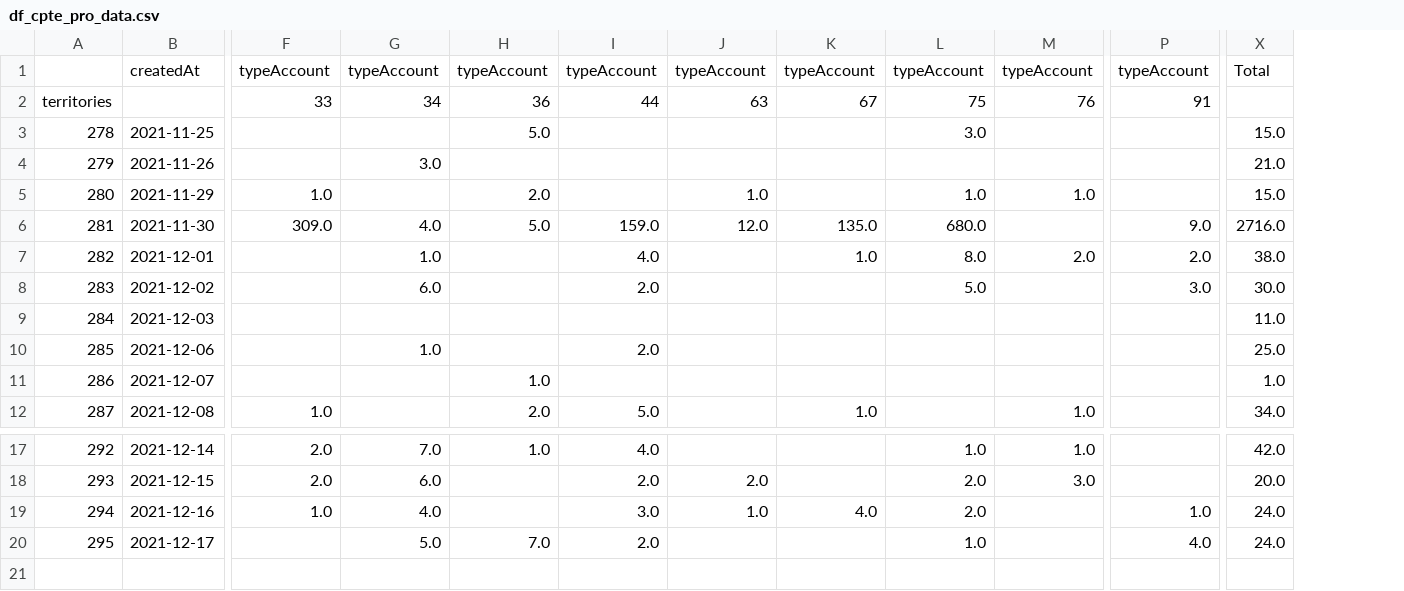
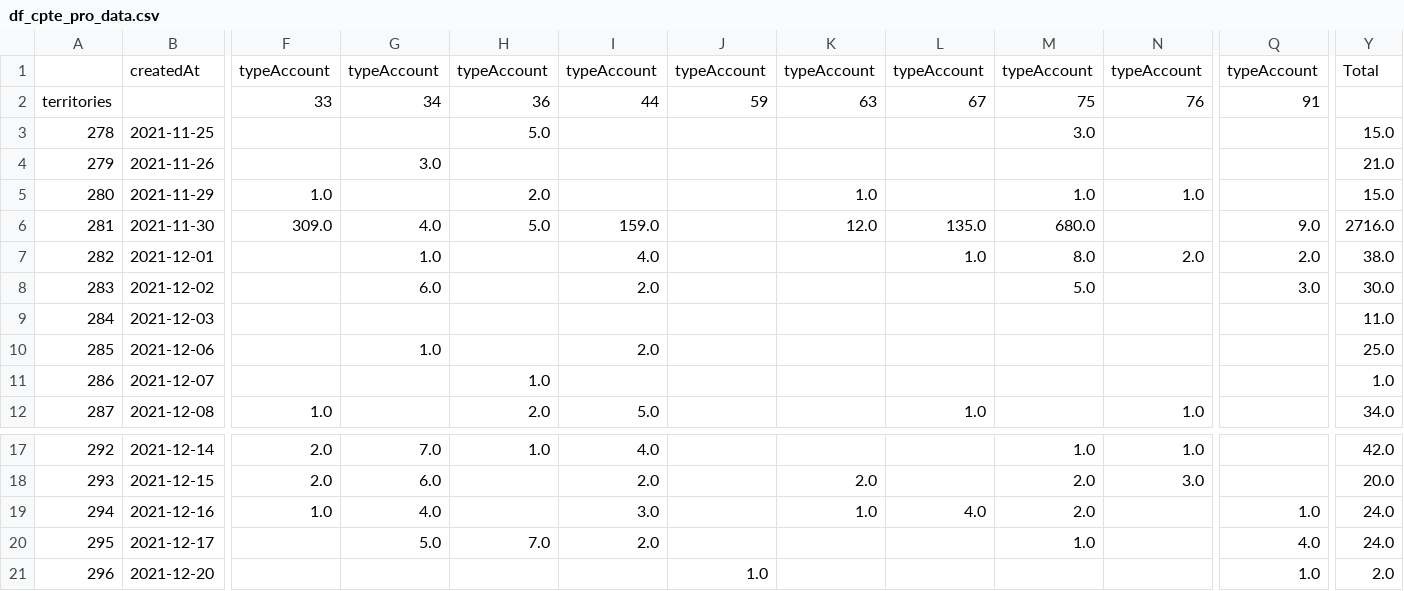
Before and after one commit to Antoine-Carre/maj_hiver_soliguide, a CSV file: pilotage màj hiver 2021/df_cpte_pro_data.csv, drawn as a sheet; only a part is shown, gaps mark what is left out; rows hold the shown columns only; the diff names each change by its address in the sheet, - before the commit and + after, or states it on an @@ line.

```diff
--- a/pilotage màj hiver 2021/df_cpte_pro_data.csv
+++ b/pilotage màj hiver 2021/df_cpte_pro_data.csv
+column J, rows 1-2: typeAccount | 59
+row 21: 296 | 2021-12-20 |  |  |  |  | 1.0 |  |  |  |  | 1.0 | 2.0
```
Also changed, not shown: pilotage màj hiver 2021/df_cpte_pro_valide_data.csv, pilotage màj hiver 2021/df_fiche_with_cpte_pro_data.csv, 3 other files.
